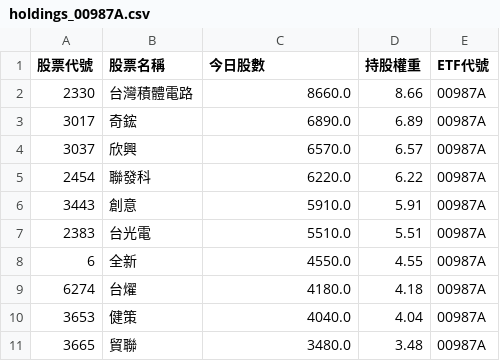
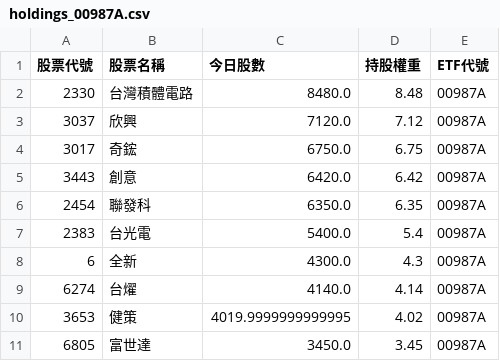
Before and after one commit to caesar263/my-etf-tracker, a CSV file: holdings_00987A.csv, drawn as a sheet.

```diff
--- a/holdings_00987A.csv
+++ b/holdings_00987A.csv
@@ -1,11 +1,11 @@
 股票代號,股票名稱,今日股數,持股權重,ETF代號
-2330,台灣積體電路,8660.0,8.66,00987A
-3017,奇鋐,6890.0,6.89,00987A
-3037,欣興,6570.0,6.57,00987A
-2454,聯發科,6220.0,6.22,00987A
-3443,創意,5910.0,5.91,00987A
-2383,台光電,5510.0,5.51,00987A
-6,全新,4550.0,4.55,00987A
-6274,台燿,4180.0,4.18,00987A
-3653,健策,4040.0,4.04,00987A
-3665,貿聯,3480.0,3.48,00987A
+2330,台灣積體電路,8480.0,8.48,00987A
+3037,欣興,7120.0,7.12,00987A
+3017,奇鋐,6750.0,6.75,00987A
+3443,創意,6420.0,6.42,00987A
+2454,聯發科,6350.0,6.35,00987A
+2383,台光電,5400.0,5.4,00987A
+6,全新,4300.0,4.3,00987A
+6274,台燿,4140.0,4.14,00987A
+3653,健策,4019.9999999999995,4.02,00987A
+6805,富世達,3450.0,3.45,00987A
```
Also changed, not shown: final_analysis.csv, holdings_00985A.csv, 14 other files.
